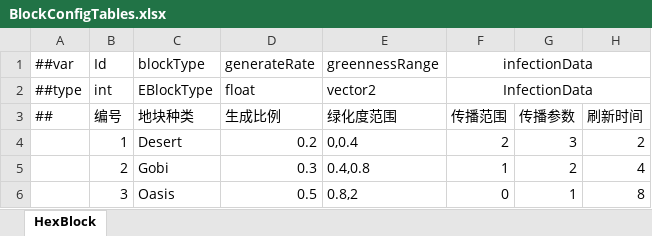
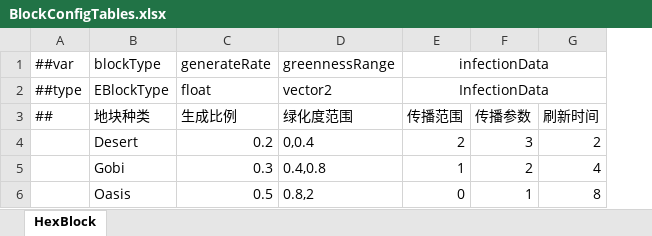
Before and after one commit to MycroftCooper/OasisProject3D, an Excel workbook: Luban/Config/Datas/BlockConfigTables.xlsx, sheet HexBlock, drawn as a sheet; values as stored, in another font and other column widths than the file's, no borders; the diff names each change by its address in the sheet, - before the commit and + after, or states it on an @@ line.

```diff
--- a/Luban/Config/Datas/BlockConfigTables.xlsx (sheet HexBlock)
+++ b/Luban/Config/Datas/BlockConfigTables.xlsx (sheet HexBlock)
-column B (编号), rows 1-2: Id | int; rows 4-6: 1 | 2 | 3
```
Also changed, not shown: 11 other files.
